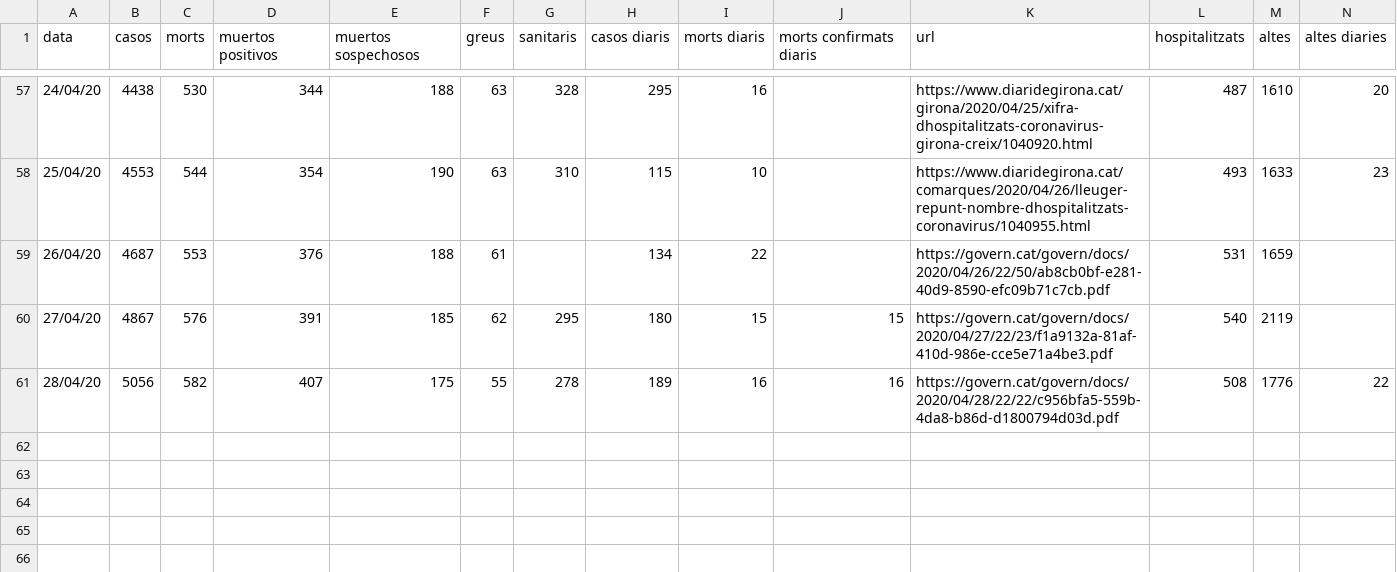
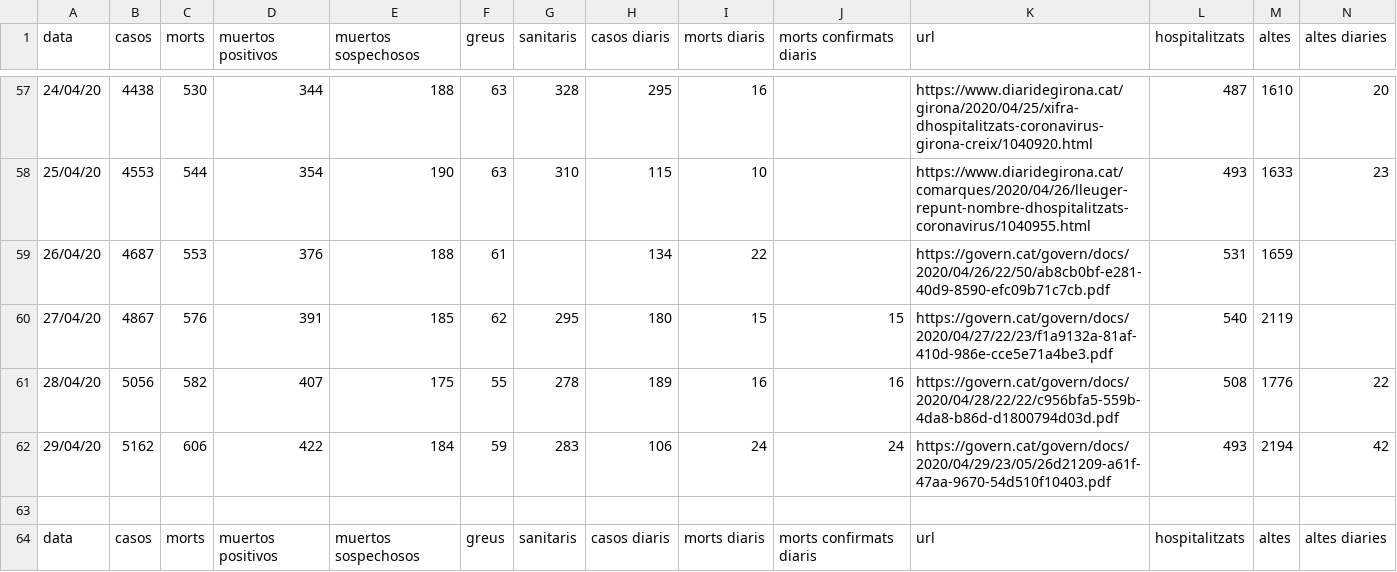
Before and after one commit to nachotronic/covid19, a CSV file: casos_girona.csv, drawn as a sheet; only a part is shown, gaps mark what is left out; rows hold the shown columns only; the diff names each change by its address in the sheet, - before the commit and + after, or states it on an @@ line.

Commit message:
Add files via upload

```diff
--- a/casos_girona.csv
+++ b/casos_girona.csv
+row 62: 29/04/20 | 5162 | 606 | 422 | 184 | 59 | 283 | 106 | 24 | 24 | https://govern.cat/govern/docs/2020/04/29/23/05/26d21209-a61f-47aa-9670-54d510f10403.pdf | 493 | 2194 | 42
+row 63: (empty)
+row 64: data | casos | morts | muertos positivos | muertos sospechosos | greus | sanitaris | casos diaris | morts diaris | morts confirmats diaris | url | hospitalitzats | altes | altes diaries
```
